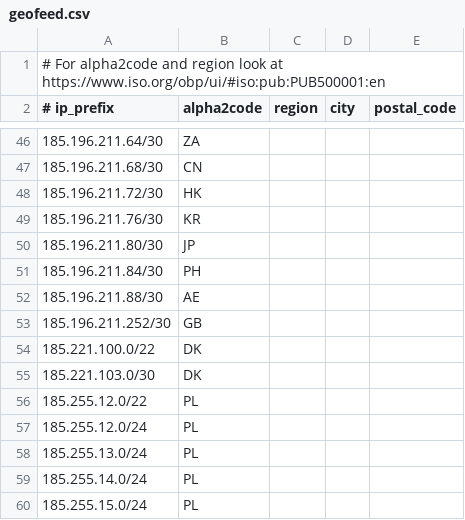
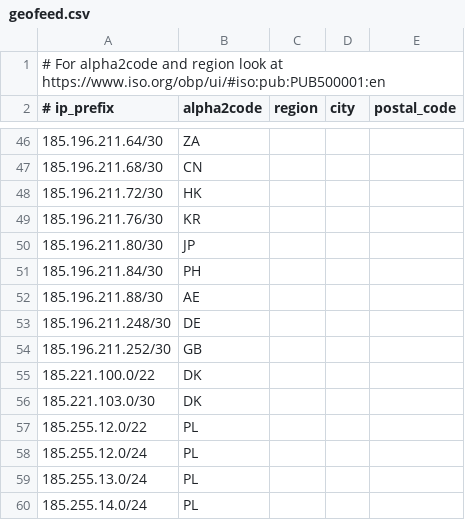
Before and after one commit to DanishCrown/geofeed, a CSV file: geofeed.csv, drawn as a sheet; only a part is shown, gaps mark what is left out; the shorter side is filled out with more unchanged rows; the diff names each change by its address in the sheet, - before the commit and + after, or states it on an @@ line.

Commit message:
Update geofeed.csv
Added 185.196.211.248/30 for the Guestnetwork breakout in DE on Core-DK-vFW02

```diff
--- a/geofeed.csv
+++ b/geofeed.csv
+row 53: 185.196.211.248/30 | DE
```
